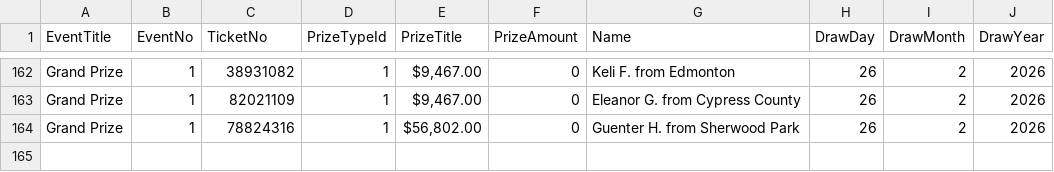
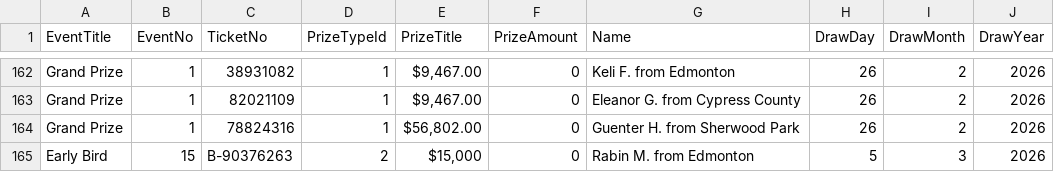
Before and after one commit to AscendFS/winners-list, a CSV file: albertastpraffle.5050central.com$winners.csv, drawn as a sheet; only a part is shown, gaps mark what is left out.

Commit message:
Update albertastpraffle.5050central.com$winners.csv

```diff
--- a/albertastpraffle.5050central.com$winners.csv
+++ b/albertastpraffle.5050central.com$winners.csv
@@ -164 +164,2 @@ Grand Prize,1,82021109,1,"$9,467.00",0,Eleanor G. from Cypress County,26,2,2026
 Grand Prize,1,78824316,1,"$56,802.00",0,Guenter H. from Sherwood Park,26,2,2026
+Early Bird,15,B-90376263,2,"$15,000",0,Rabin M. from Edmonton,5,3,2026
```
